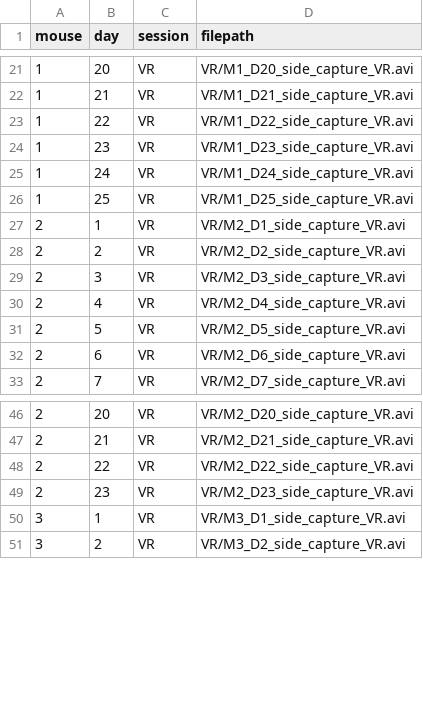
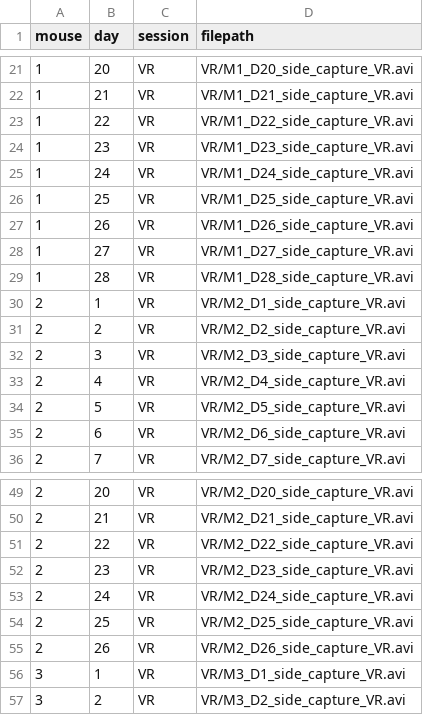
Before and after one commit to yz753/nolanlab-dlc, a CSV file: yiming_filepaths.csv, drawn as a sheet; only a part is shown, gaps mark what is left out.

Commit message:
Update filepaths

```diff
--- a/yiming_filepaths.csv
+++ b/yiming_filepaths.csv
@@ -26,2 +26,5 @@ mouse,day,session,filepath
 1,25,VR,VR/M1_D25_side_capture_VR.avi
+1,26,VR,VR/M1_D26_side_capture_VR.avi
+1,27,VR,VR/M1_D27_side_capture_VR.avi
+1,28,VR,VR/M1_D28_side_capture_VR.avi
 2,1,VR,VR/M2_D1_side_capture_VR.avi
@@ -49,2 +52,5 @@ mouse,day,session,filepath
 2,23,VR,VR/M2_D23_side_capture_VR.avi
+2,24,VR,VR/M2_D24_side_capture_VR.avi
+2,25,VR,VR/M2_D25_side_capture_VR.avi
+2,26,VR,VR/M2_D26_side_capture_VR.avi
 3,1,VR,VR/M3_D1_side_capture_VR.avi
```
